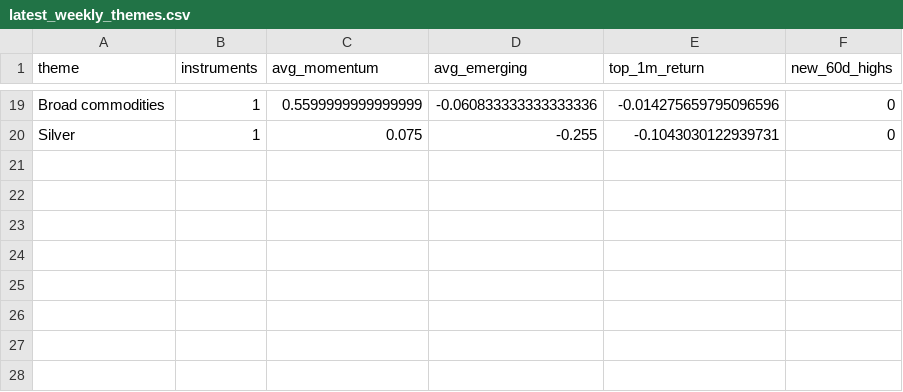
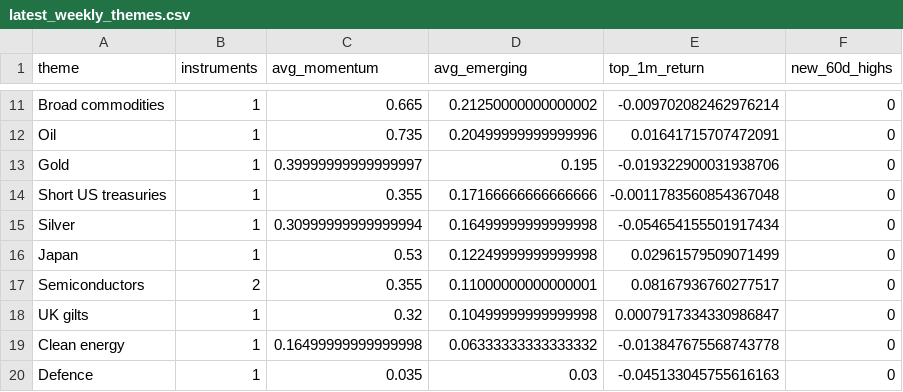
Before and after one commit to MHarvz-Moose/T212_Dashboard, a CSV file: reports/outputs/latest_weekly_themes.csv, drawn as a sheet; only a part is shown, gaps mark what is left out; addresses are those after the commit; the diff covers the shown part only; the diff names each change by its address in the sheet, - before the commit and + after, or states it on an @@ line.

```diff
--- a/reports/outputs/latest_weekly_themes.csv
+++ b/reports/outputs/latest_weekly_themes.csv
-C11 (avg_momentum): 0.5599999999999999
+C11 (avg_momentum): 0.665
-D11 (avg_emerging): -0.060833333333333336
+D11 (avg_emerging): 0.21250000000000002
-E11 (top_1m_return): -0.014275659795096596
+E11 (top_1m_return): -0.009702082462976214
+row 12: Oil | 1 | 0.735 | 0.20499999999999996 | 0.01641715707472091 | 0
+row 13: Gold | 1 | 0.39999999999999997 | 0.195 | -0.019322900031938706 | 0
+row 14: Short US treasuries | 1 | 0.355 | 0.17166666666666666 | -0.0011783560854367048 | 0
-C15 (avg_momentum): 0.075
+C15 (avg_momentum): 0.30999999999999994
-D15 (avg_emerging): -0.255
+D15 (avg_emerging): 0.16499999999999998
-E15 (top_1m_return): -0.1043030122939731
+E15 (top_1m_return): -0.054654155501917434
+row 16: Japan | 1 | 0.53 | 0.12249999999999998 | 0.02961579509071499 | 0
+row 17: Semiconductors | 2 | 0.355 | 0.11000000000000001 | 0.08167936760277517 | 0
+row 18: UK gilts | 1 | 0.32 | 0.10499999999999998 | 0.0007917334330986847 | 0
+row 19: Clean energy | 1 | 0.16499999999999998 | 0.06333333333333332 | -0.013847675568743778 | 0
+row 20: Defence | 1 | 0.035 | 0.03 | -0.045133045755616163 | 0
```
Also changed, not shown: 6 added rows, 14 removed rows and 10 edited cells elsewhere in this file, data/price_cache/prices_yfinance.csv, reports/outputs/latest_weekly_signals.csv, 2 other files.
